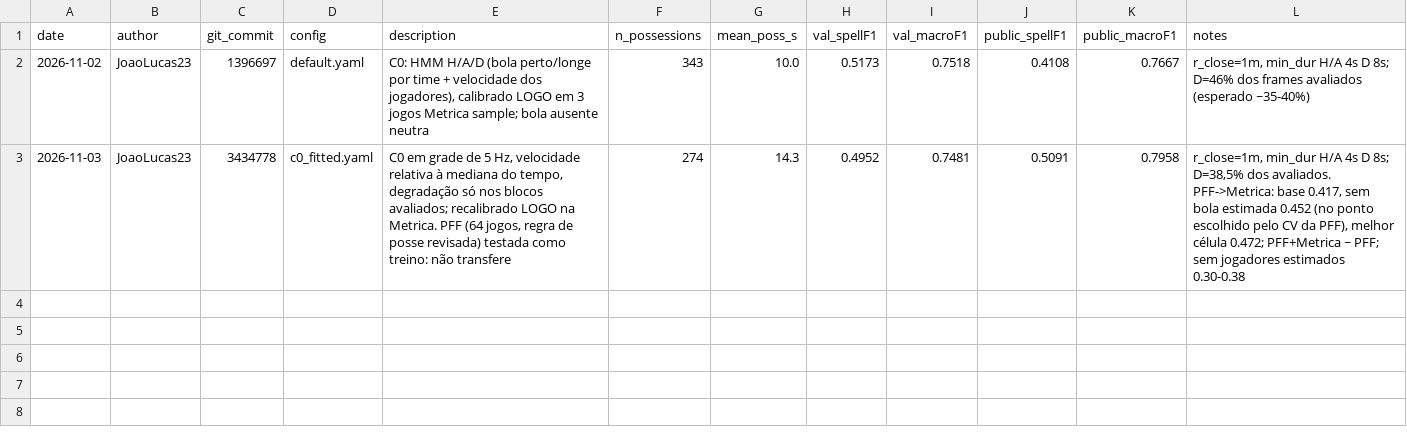
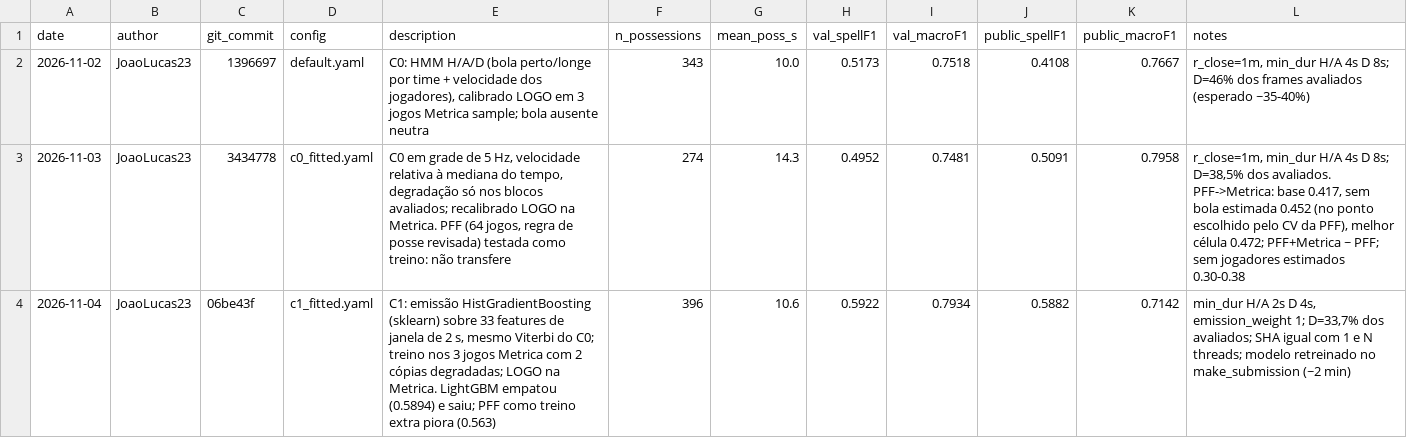
Before and after one commit to SALabUFMG/mtah27, a CSV file: experiments/log.csv, drawn as a sheet; the diff names each change by its address in the sheet, - before the commit and + after, or states it on an @@ line.

```diff
--- a/experiments/log.csv
+++ b/experiments/log.csv
+row 4: 2026-11-04 | JoaoLucas23 | 06be43f | c1_fitted.yaml | C1: emissão HistGradientBoosting (sklearn) sobre 33 features de janela de 2 s, mesmo Viterbi do C0; treino nos 3 jogos Metrica com 2 cópias degradadas; LOGO na Metrica. LightGBM empatou (0.5894) e saiu; PFF como treino extra piora (0.563) | 396 | 10.6 | 0.5922 | 0.7934 | 0.5882 | 0.7142 | min_dur H/A 2s D 4s, emission_weight 1; D=33,7% dos avaliados; SHA igual com 1 e N threads; modelo retreinado no make_submission (~2 min)
```
Also changed, not shown: 3 other files.
